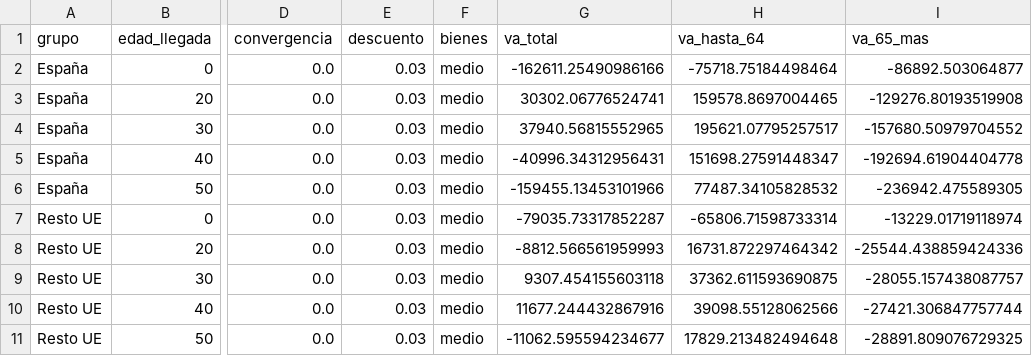
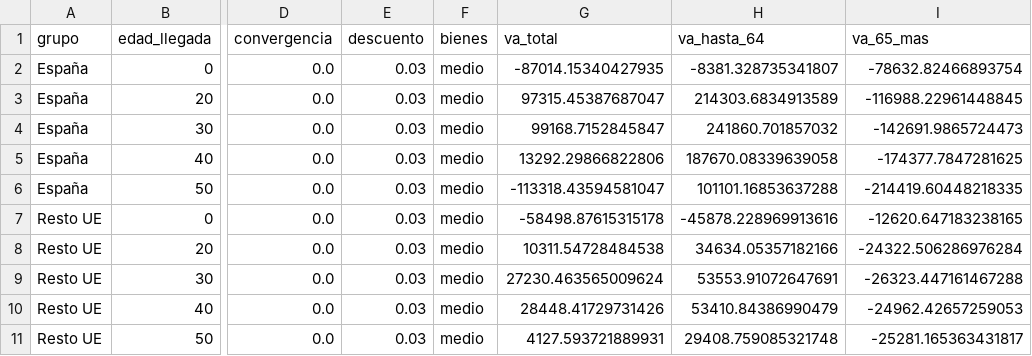
Before and after one commit to Phraselium/Contribution, a CSV file: output/f4/ciclo_vital_principal.csv, drawn as a sheet; only a part is shown, gaps mark what is left out; the diff covers the shown part only; the diff names each change by its address in the sheet, - before the commit and + after, or states it on an @@ line.

```diff
--- a/output/f4/ciclo_vital_principal.csv
+++ b/output/f4/ciclo_vital_principal.csv
-G2 (va_total): -162611.25490986166
+G2 (va_total): -87014.15340427935
-H2 (va_hasta_64): -75718.75184498464
+H2 (va_hasta_64): -8381.328735341807
-I2 (va_65_mas): -86892.503064877
+I2 (va_65_mas): -78632.82466893754
-G3 (va_total): 30302.06776524741
+G3 (va_total): 97315.45387687047
-H3 (va_hasta_64): 159578.8697004465
+H3 (va_hasta_64): 214303.6834913589
-I3 (va_65_mas): -129276.80193519908
+I3 (va_65_mas): -116988.22961448845
-G4 (va_total): 37940.56815552965
+G4 (va_total): 99168.7152845847
-H4 (va_hasta_64): 195621.07795257517
+H4 (va_hasta_64): 241860.701857032
-I4 (va_65_mas): -157680.50979704552
+I4 (va_65_mas): -142691.9865724473
-G5 (va_total): -40996.34312956431
+G5 (va_total): 13292.29866822806
-H5 (va_hasta_64): 151698.27591448347
+H5 (va_hasta_64): 187670.08339639058
-I5 (va_65_mas): -192694.61904404778
+I5 (va_65_mas): -174377.7847281625
-G6 (va_total): -159455.13453101966
+G6 (va_total): -113318.43594581047
-H6 (va_hasta_64): 77487.34105828532
+H6 (va_hasta_64): 101101.16853637288
-I6 (va_65_mas): -236942.475589305
+I6 (va_65_mas): -214419.60448218335
-G7 (va_total): -79035.73317852287
+G7 (va_total): -58498.87615315178
-H7 (va_hasta_64): -65806.71598733314
+H7 (va_hasta_64): -45878.228969913616
-I7 (va_65_mas): -13229.01719118974
+I7 (va_65_mas): -12620.647183238165
-G8 (va_total): -8812.566561959993
+G8 (va_total): 10311.54728484538
-H8 (va_hasta_64): 16731.872297464342
+H8 (va_hasta_64): 34634.05357182166
-I8 (va_65_mas): -25544.438859424336
+I8 (va_65_mas): -24322.506286976284
-G9 (va_total): 9307.454155603118
+G9 (va_total): 27230.463565009624
-H9 (va_hasta_64): 37362.611593690875
+H9 (va_hasta_64): 53553.91072647691
-I9 (va_65_mas): -28055.157438087757
+I9 (va_65_mas): -26323.447161467288
-G10 (va_total): 11677.244432867916
+G10 (va_total): 28448.41729731426
-H10 (va_hasta_64): 39098.55128062566
+H10 (va_hasta_64): 53410.84386990479
-I10 (va_65_mas): -27421.306847757744
+I10 (va_65_mas): -24962.42657259053
-G11 (va_total): -11062.595594234677
+G11 (va_total): 4127.593721889931
-H11 (va_hasta_64): 17829.213482494648
+H11 (va_hasta_64): 29408.759085321748
-I11 (va_65_mas): -28891.809076729325
+I11 (va_65_mas): -25281.165363431817
```
Also changed, not shown: 15 edited cells elsewhere in this file, output/cifras/f4_ciclo_vital.csv, output/f4/ciclo_vital.csv, 2 other files.
